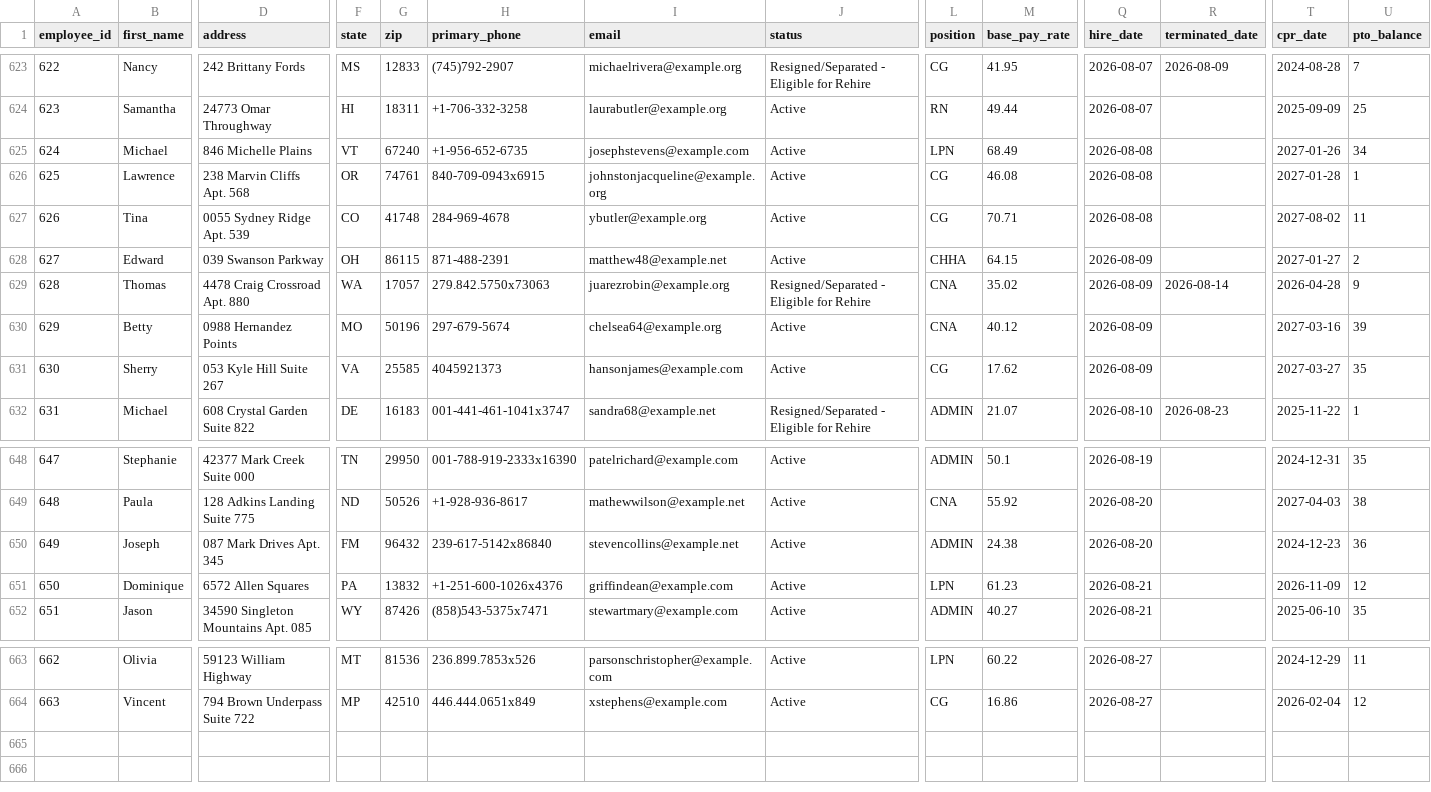
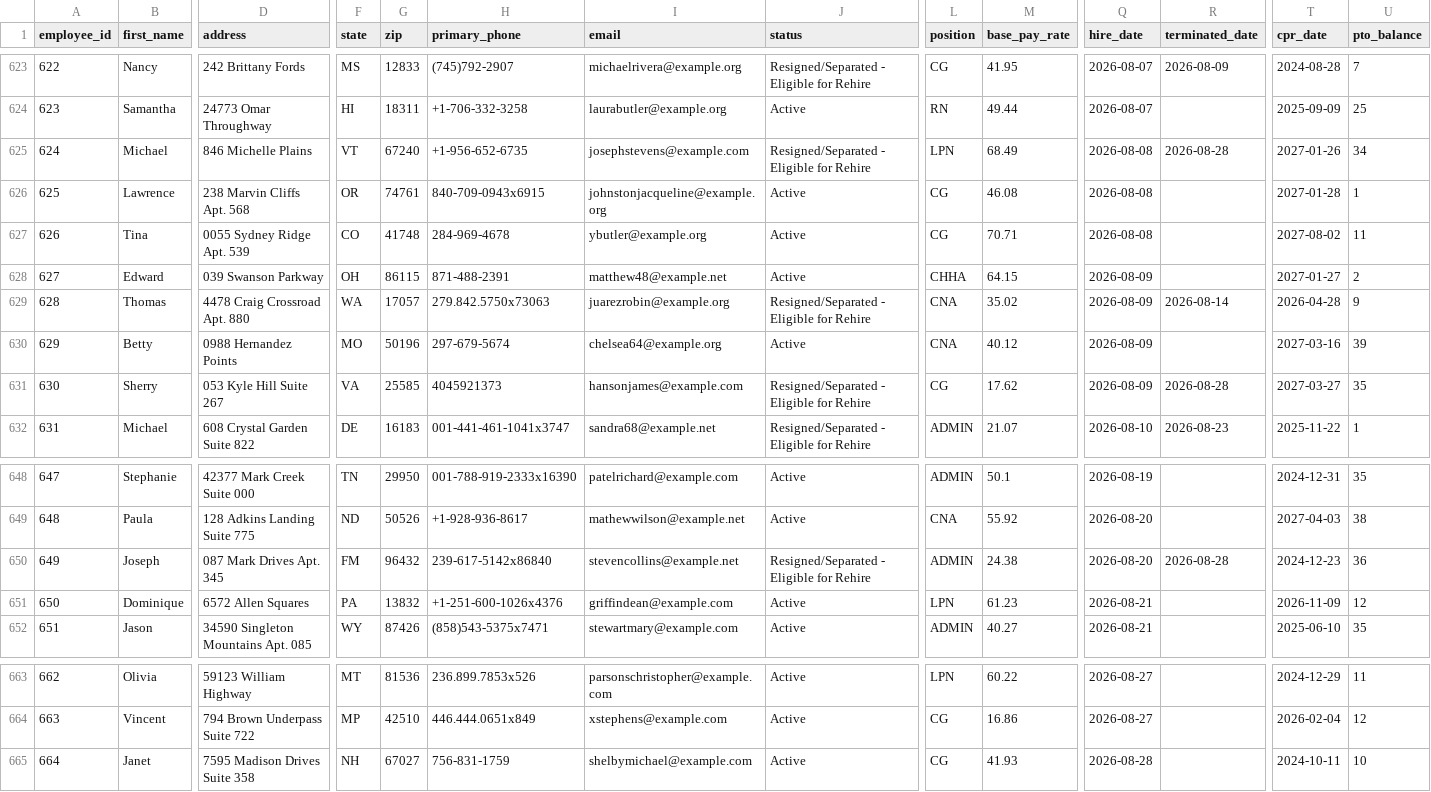
Before and after one commit to UzairNaumanTayyab/Work_Opportunity_Tax_Credit, a CSV file: Datasets/Dataset1.csv, drawn as a sheet; only a part is shown, gaps mark what is left out; rows hold the shown columns only; the diff names each change by its address in the sheet, - before the commit and + after, or states it on an @@ line.

Commit message:
Automated HR update: Fri Aug 28 17:48:21 UTC 2026

```diff
--- a/Datasets/Dataset1.csv
+++ b/Datasets/Dataset1.csv
-J625 (status): Active
+J625 (status): Resigned/Separated - Eligible for Rehire
-R625 (terminated_date): (empty)
+R625 (terminated_date): 2026-08-28
-J631 (status): Active
+J631 (status): Resigned/Separated - Eligible for Rehire
-R631 (terminated_date): (empty)
+R631 (terminated_date): 2026-08-28
-J650 (status): Active
+J650 (status): Resigned/Separated - Eligible for Rehire
-R650 (terminated_date): (empty)
+R650 (terminated_date): 2026-08-28
+row 665: 664 | Janet | 7595 Madison Drives Suite 358 | NH | 67027 | 756-831-1759 | shelbymichael@example.com | Active | CG | 41.93 | 2026-08-28 |  | 2024-10-11 | 10
```
